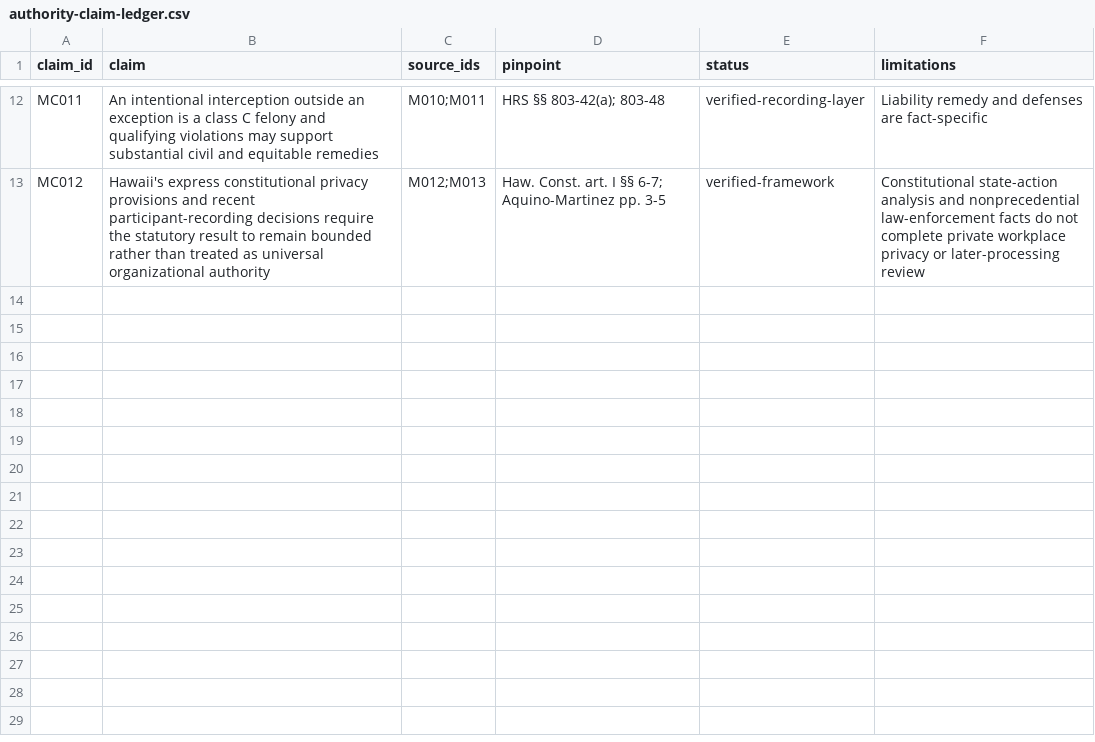
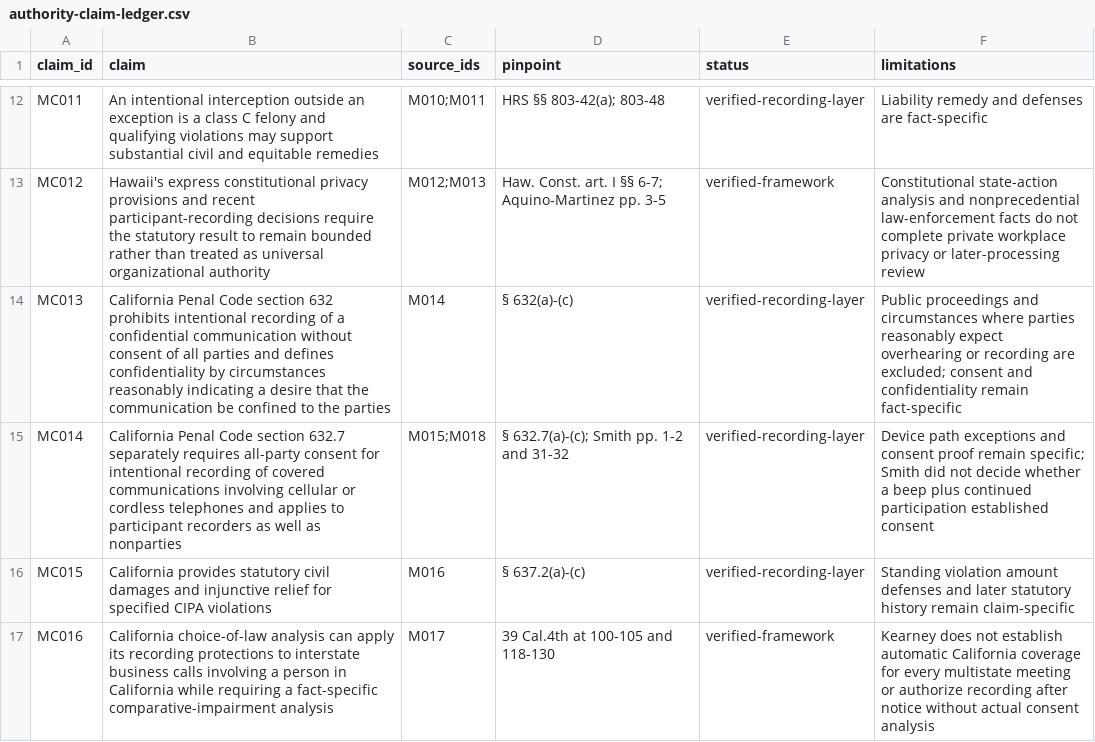
Before and after one commit to rn-collins/aloha-ai-consulting, a CSV file: content/decision-desk/02-meeting-capture/authority-claim-ledger.csv, drawn as a sheet; only a part is shown, gaps mark what is left out.

```diff
--- a/content/decision-desk/02-meeting-capture/authority-claim-ledger.csv
+++ b/content/decision-desk/02-meeting-capture/authority-claim-ledger.csv
@@ -13 +13,5 @@ MC011,"An intentional interception outside an exception is a class C felony and
 MC012,"Hawaii's express constitutional privacy provisions and recent participant-recording decisions require the statutory result to remain bounded rather than treated as universal organizational authority",M012;M013,"Haw. Const. art. I §§ 6-7; Aquino-Martinez pp. 3-5",verified-framework,"Constitutional state-action analysis and nonprecedential law-enforcement facts do not complete private workplace privacy or later-processing review"
+MC013,"California Penal Code section 632 prohibits intentional recording of a confidential communication without consent of all parties and defines confidentiality by circumstances reasonably indicating a desire that the communication be confined to the parties",M014,"§ 632(a)-(c)",verified-recording-layer,"Public proceedings and circumstances where parties reasonably expect overhearing or recording are excluded; consent and confidentiality remain fact-specific"
+MC014,"California Penal Code section 632.7 separately requires all-party consent for intentional recording of covered communications involving cellular or cordless telephones and applies to participant recorders as well as nonparties",M015;M018,"§ 632.7(a)-(c); Smith pp. 1-2 and 31-32",verified-recording-layer,"Device path exceptions and consent proof remain specific; Smith did not decide whether a beep plus continued participation established consent"
+MC015,"California provides statutory civil damages and injunctive relief for specified CIPA violations",M016,"§ 637.2(a)-(c)",verified-recording-layer,"Standing violation amount defenses and later statutory history remain claim-specific"
+MC016,"California choice-of-law analysis can apply its recording protections to interstate business calls involving a person in California while requiring a fact-specific comparative-impairment analysis",M017,"39 Cal.4th at 100-105 and 118-130",verified-framework,"Kearney does not establish automatic California coverage for every multistate meeting or authorize recording after notice without actual consent analysis"
```
Also changed, not shown: content/decision-desk/02-meeting-capture/authority-jurisdiction-matrix.csv, content/decision-desk/02-meeting-capture/authority-search-log.csv, 3 other files.
